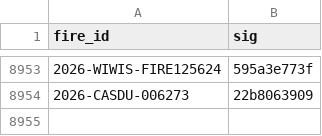
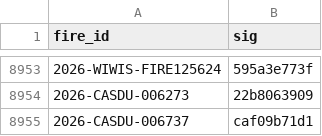
Before and after one commit to GT-Fire-Research-and-Innovation/WildfireRepo1, a CSV file: perimeters/seen.csv, drawn as a sheet; only a part is shown, gaps mark what is left out.

```diff
--- a/perimeters/seen.csv
+++ b/perimeters/seen.csv
@@ -8954 +8954,2 @@ fire_id,sig
 2026-CASDU-006273,22b8063909
+2026-CASDU-006737,caf09b71d1
```
Also changed, not shown: perimeters/index.csv, perimeters/polls/2026-11.csv, 1 other file.
